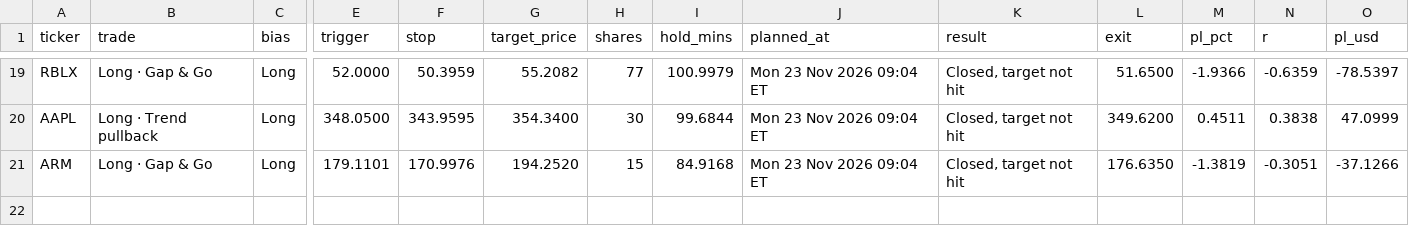
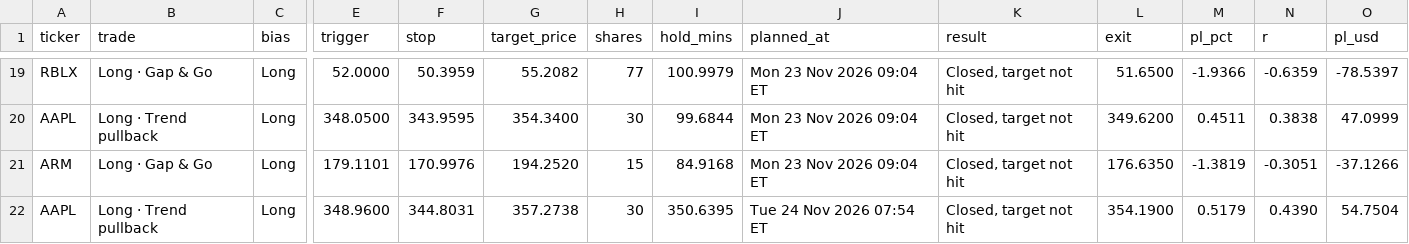
Before and after one commit to izadm1/us-screener, a CSV file: history/results.csv, drawn as a sheet; only a part is shown, gaps mark what is left out; rows hold the shown columns only; the diff names each change by its address in the sheet, - before the commit and + after, or states it on an @@ line.

```diff
--- a/history/results.csv
+++ b/history/results.csv
+row 22: AAPL | Long · Trend pullback | Long | 348.9600 | 344.8031 | 357.2738 | 30 | 350.6395 | Tue 24 Nov 2026 07:54 ET | Closed, target not hit | 354.1900 | 0.5179 | 0.4390 | 54.7504
```
Also changed, not shown: 1 other file.
